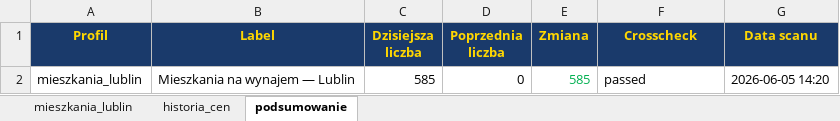
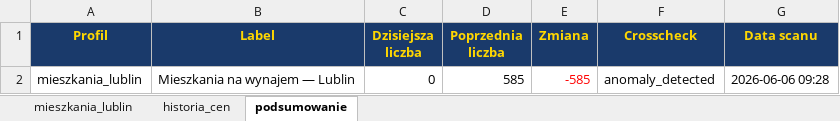
Before and after one commit to Bonaventura-EW/SZPERACZ-MIESZKANIOWY, an Excel workbook: data/szperacz_mieszkaniowy.xlsx, sheet podsumowanie, drawn as a sheet; values as stored, in another font and other column widths than the file's, no borders; the diff names each change by its address in the sheet, - before the commit and + after, or states it on an @@ line.

```diff
--- a/data/szperacz_mieszkaniowy.xlsx (sheet podsumowanie)
+++ b/data/szperacz_mieszkaniowy.xlsx (sheet podsumowanie)
-C2 (Dzisiejsza liczba): 585
+C2 (Dzisiejsza liczba): 0
-D2 (Poprzednia liczba): 0
+D2 (Poprzednia liczba): 585
-E2 (Zmiana): 585
+E2 (Zmiana): -585
-E2 text colour: #00B050
+E2 text colour: #FF0000
-F2 (Crosscheck): passed
+F2 (Crosscheck): anomaly_detected
-G2 (Data scanu): 2026-06-05 14:20
+G2 (Data scanu): 2026-06-06 09:28
```
Also changed, not shown: sheet mieszkania_lublin, 4 other files.
